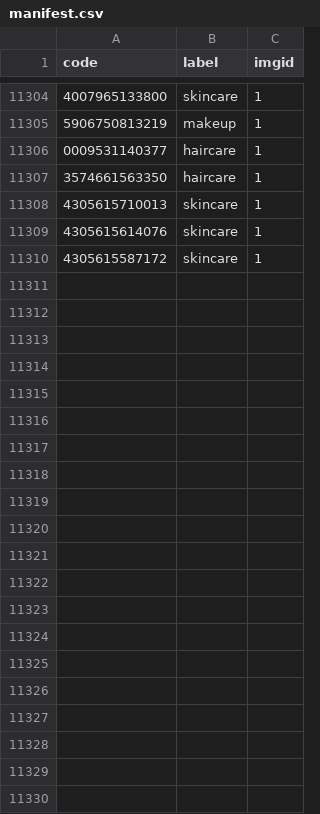
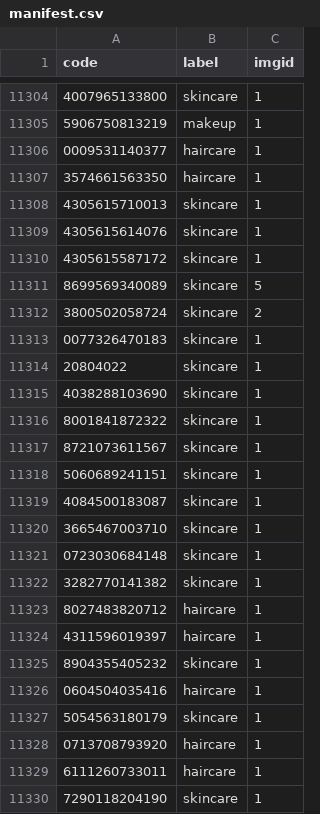
Before and after one commit to linettekuhn/glasskyn, a CSV file: backend/data/raw/manifest.csv, drawn as a sheet; only a part is shown, gaps mark what is left out.

```diff
--- a/backend/data/raw/manifest.csv
+++ b/backend/data/raw/manifest.csv
@@ -11310 +11310,21 @@ code,label,imgid
 4305615587172,skincare,1
+8699569340089,skincare,5
+3800502058724,skincare,2
+0077326470183,skincare,1
+20804022,skincare,1
+4038288103690,skincare,1
+8001841872322,skincare,1
+8721073611567,skincare,1
+5060689241151,skincare,1
+4084500183087,skincare,1
+3665467003710,skincare,1
+0723030684148,skincare,1
+3282770141382,skincare,1
+8027483820712,haircare,1
+4311596019397,haircare,1
+8904355405232,skincare,1
+0604504035416,haircare,1
+5054563180179,skincare,1
+0713708793920,haircare,1
+6111260733011,haircare,1
+7290118204190,skincare,1
```
Also changed, not shown: 13 other files.
